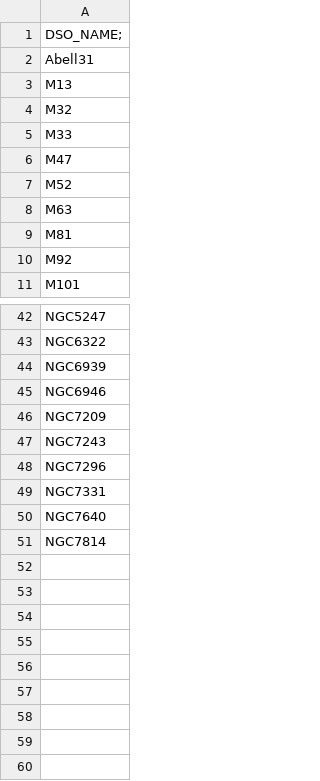
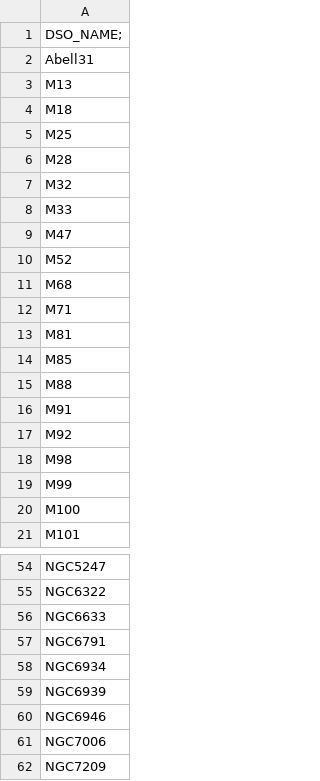
Before and after one commit to skybber/czsky, a CSV file: data/dsolist/Corstjens.csv, drawn as a sheet; only a part is shown, gaps mark what is left out; the shorter side is filled out with more unchanged rows; the diff covers the shown part only.

Commit message:
Update T.Corst.

```diff
--- a/data/dsolist/Corstjens.csv
+++ b/data/dsolist/Corstjens.csv
@@ -3,2 +3,5 @@ Abell31
 M13
+M18
+M25
+M28
 M32
@@ -7,5 +10,12 @@ M47
 M52
-M63
+M68
+M71
 M81
+M85
+M88
+M91
 M92
+M98
+M99
+M100
 M101
@@ -43,4 +55,8 @@ NGC5247
 NGC6322
+NGC6633
+NGC6791
+NGC6934
 NGC6939
 NGC6946
+NGC7006
 NGC7209
```
Also changed, not shown: 2 added rows elsewhere in this file.
